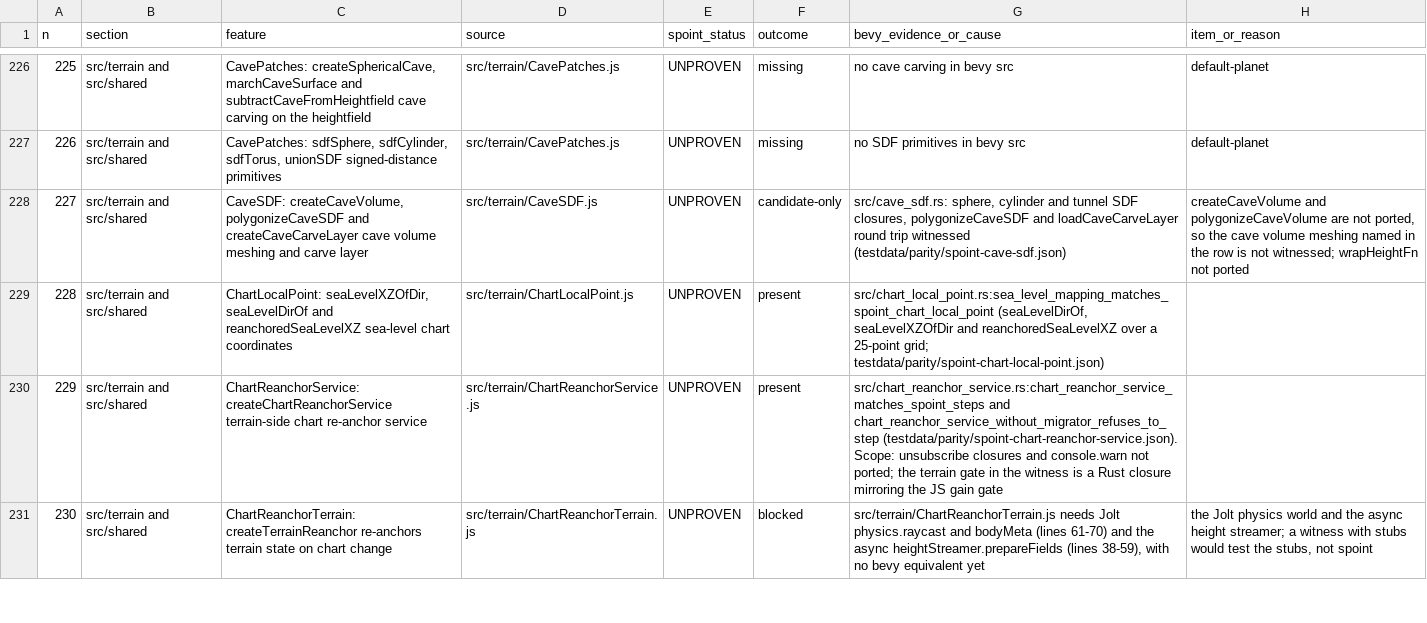
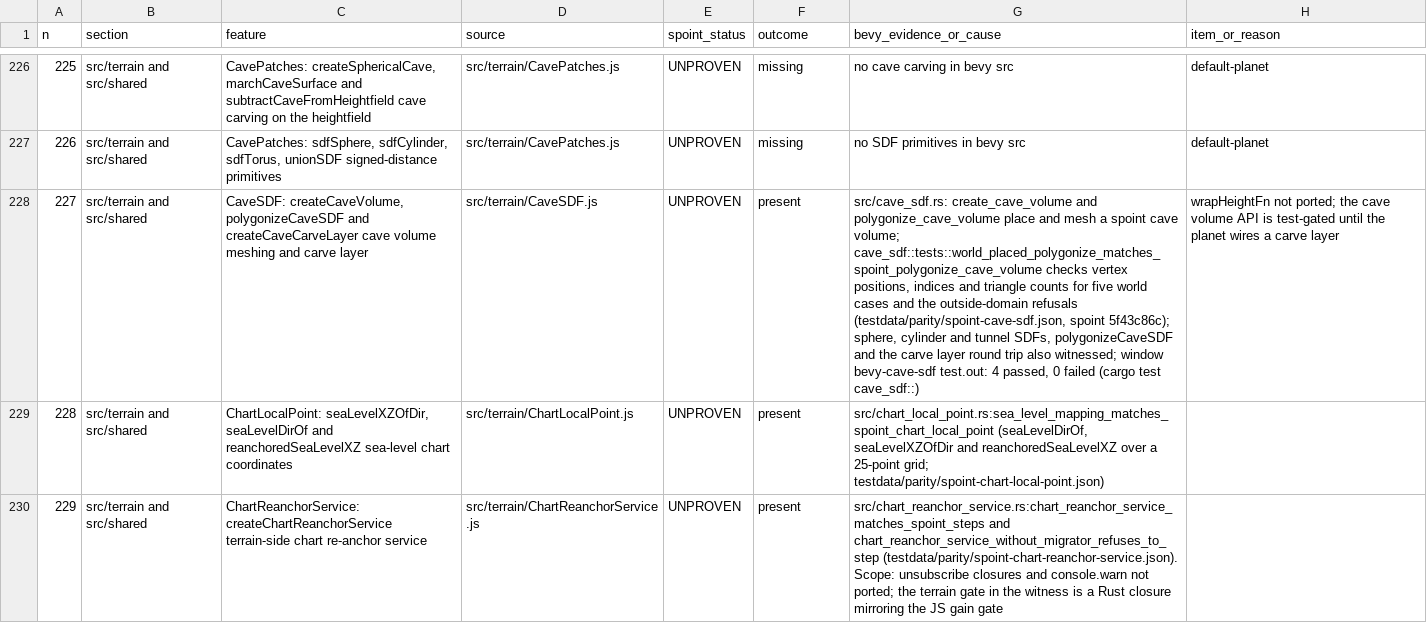
Before and after one commit to AnEntrypoint/bevy, a TSV file: docs/parity-matrix.tsv, drawn as a sheet; only a part is shown, gaps mark what is left out; the shorter side is filled out with more unchanged rows; the diff names each change by its address in the sheet, - before the commit and + after, or states it on an @@ line.

Commit message:
Port the CaveSDF volume placement and meshing (row 227 present)

```diff
--- a/docs/parity-matrix.tsv
+++ b/docs/parity-matrix.tsv
-F228 (outcome): candidate-only
+F228 (outcome): present
-G228 (bevy_evidence_or_cause): src/cave_sdf.rs: sphere, cylinder and tunnel SDF closures, polygonizeCaveSDF and loadCaveCarveLayer round trip witnessed (testdata/parity/spoint-cave-sdf.json)
+G228 (bevy_evidence_or_cause): src/cave_sdf.rs: create_cave_volume and polygonize_cave_volume place and mesh a spoint cave volume; cave_sdf::tests::world_placed_polygonize_matches_spoint_polygonize_cave_volume checks vertex positions, indices and triangle counts for five world cases and the outside-domain refusals (testdata/parity/spoint-cave-sdf.json, spoint 5f43c86c); sphere, cylinder and tunnel SDFs, polygonizeCaveSDF and the carve layer round trip also witnessed; window bevy-cave-sdf test.out: 4 passed, 0 failed (cargo test cave_sdf::)
-H228 (item_or_reason): createCaveVolume and polygonizeCaveVolume are not ported, so the cave volume meshing named in the row is not witnessed; wrapHeightFn not ported
+H228 (item_or_reason): wrapHeightFn not ported; the cave volume API is test-gated until the planet wires a carve layer
```
Also changed, not shown: 7 other files.
